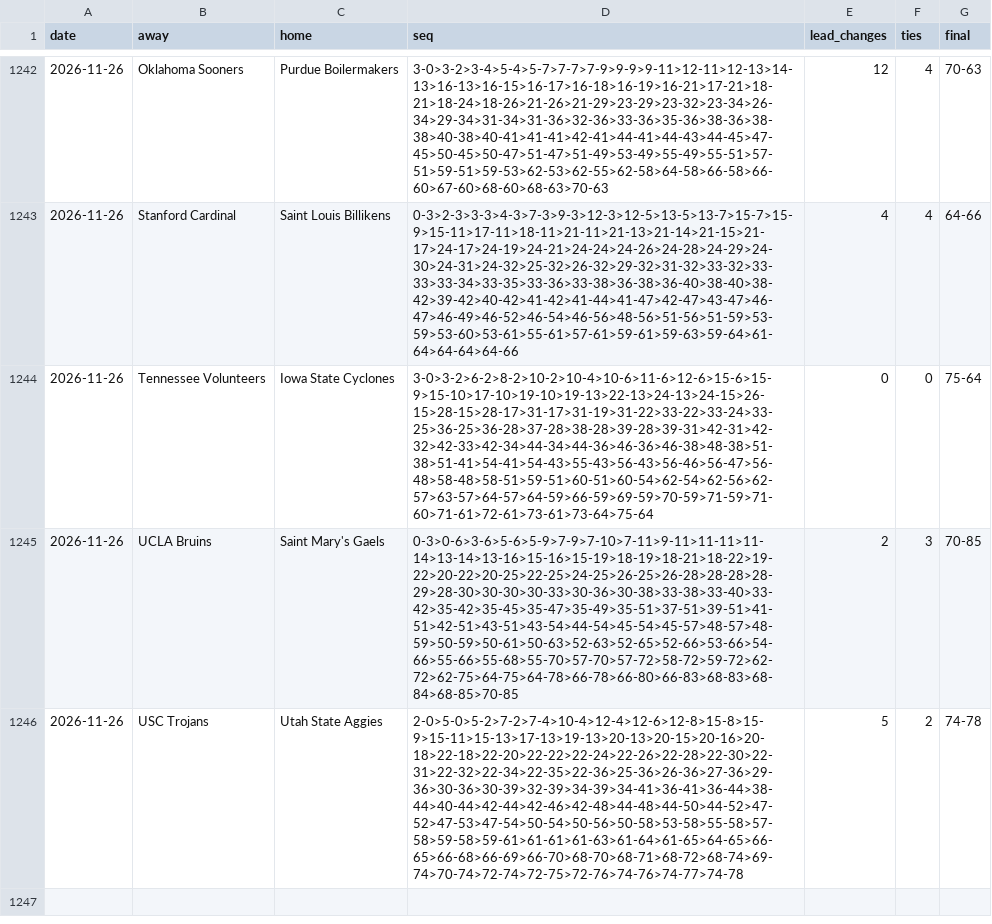
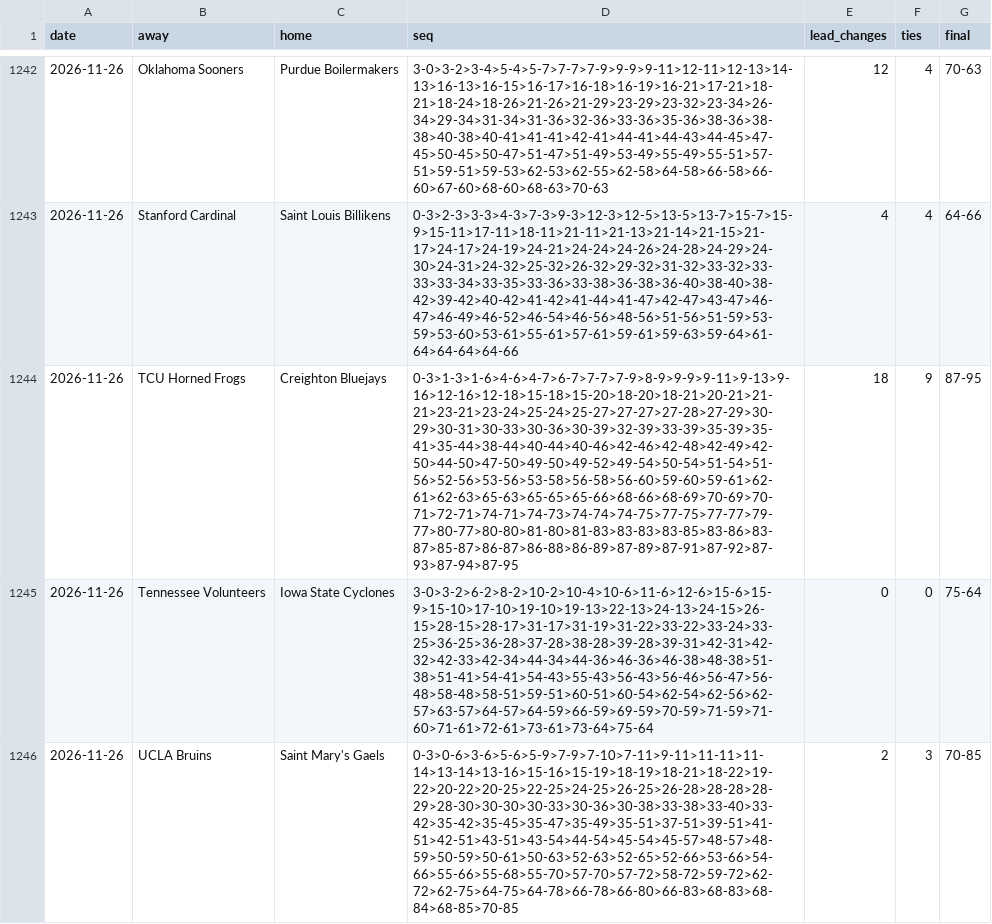
Before and after one commit to michaellvenuti-ops/mv_magic, a CSV file: pc-data/ncaab-first-score-sequences.csv, drawn as a sheet; only a part is shown, gaps mark what is left out; the shorter side is filled out with more unchanged rows; the diff names each change by its address in the sheet, - before the commit and + after, or states it on an @@ line.

Commit message:
pc-scans sync: pc-data/ncaab-first-score-sequences.csv

```diff
--- a/pc-data/ncaab-first-score-sequences.csv
+++ b/pc-data/ncaab-first-score-sequences.csv
+row 1244: 2026-11-26 | TCU Horned Frogs | Creighton Bluejays | 0-3>1-3>1-6>4-6>4-7>6-7>7-7>7-9>8-9>9-9>9-11>9-13>9-16>12-16>12-18>15-18>15-20>18-20>18-21>20-21>21-21>23-21>23-24>25-24>25-27>27-27>27-28>27-29>30-29>30-31>30-33>30-36>30-39>32-39>33-39>35-39>35-41>35-44>38-44>40-44>40-46>42-46>42-48>42-49>42-50>44-50>47-50>49-50>49-52>49-54>50-54>51-54>51-56>52-56>53-56>53-58>56-58>56-60>59-60>59-61>62-61>62-63>65-63>65-65>65-66>68-66>68-69>70-69>70-71>72-71>74-71>74-73>74-74>74-75>77-75>77-77>79-77>80-77>80-80>81-80>81-83>83-83>83-85>83-86>83-87>85-87>86-87>86-88>86-89>87-89>87-91>87-92>87-93>87-94>87-95 | 18 | 9 | 87-95
```
